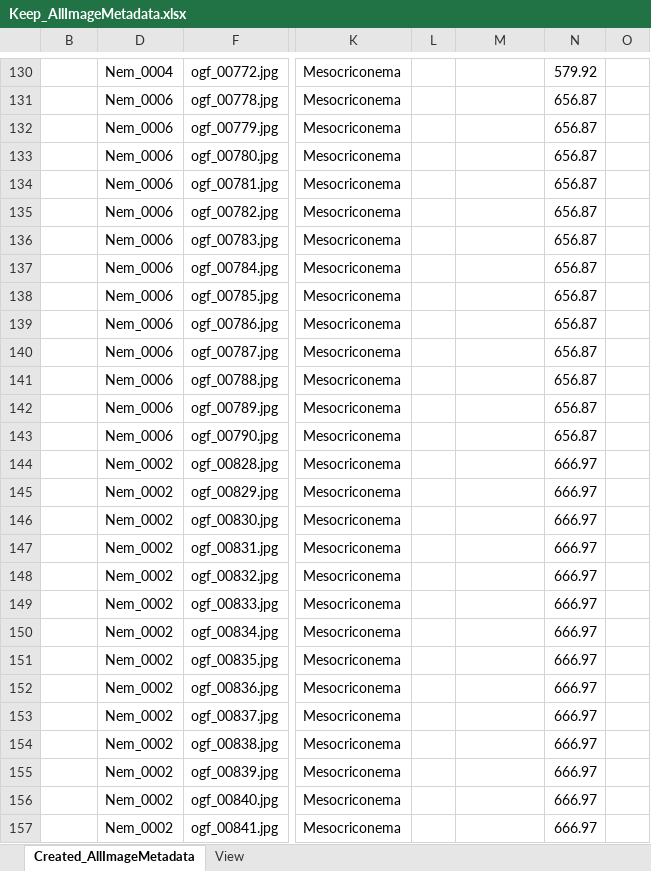
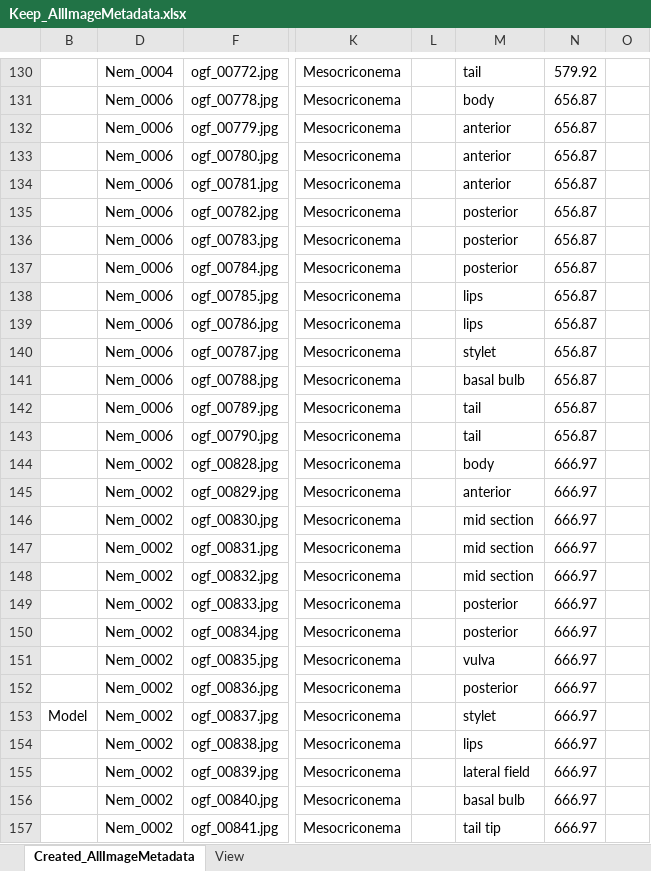
Before and after one commit to lperepol/NematodesOfAnOldGrowthForest, an Excel workbook: Metadata/ManualEdits/Keep_AllImageMetadata.xlsx, sheet Created_AllImageMetadata, drawn as a sheet; only a part is shown, gaps mark what is left out; values as stored, in another font and other column widths than the file's, no borders; the diff covers the shown part only; the diff names each change by its address in the sheet, - before the commit and + after, or states it on an @@ line.

```diff
--- a/Metadata/ManualEdits/Keep_AllImageMetadata.xlsx (sheet Created_AllImageMetadata)
+++ b/Metadata/ManualEdits/Keep_AllImageMetadata.xlsx (sheet Created_AllImageMetadata)
-M130: (empty)
+M130: tail
-M131: (empty)
+M131: body
-M132:M134: (empty)
+M132:M134: anterior
-M135:M137: (empty)
+M135:M137: posterior
-M138:M139: (empty)
+M138:M139: lips
-M140: (empty)
+M140: stylet
-M141: (empty)
+M141: basal bulb
-M142:M143: (empty)
+M142:M143: tail
-M144: (empty)
+M144: body
-M145: (empty)
+M145: anterior
-M146:M148: (empty)
+M146:M148: mid section
-M149:M150: (empty)
+M149:M150: posterior
-M151: (empty)
+M151: vulva
-M152: (empty)
+M152: posterior
-B153: (empty)
+B153: Model
-M153: (empty)
+M153: stylet
-M154: (empty)
+M154: lips
-M155: (empty)
+M155: lateral field
-M156: (empty)
+M156: basal bulb
-M157: (empty)
+M157: tail tip
```
Also changed, not shown: 108 edited cells elsewhere in this sheet, 1 other file.
